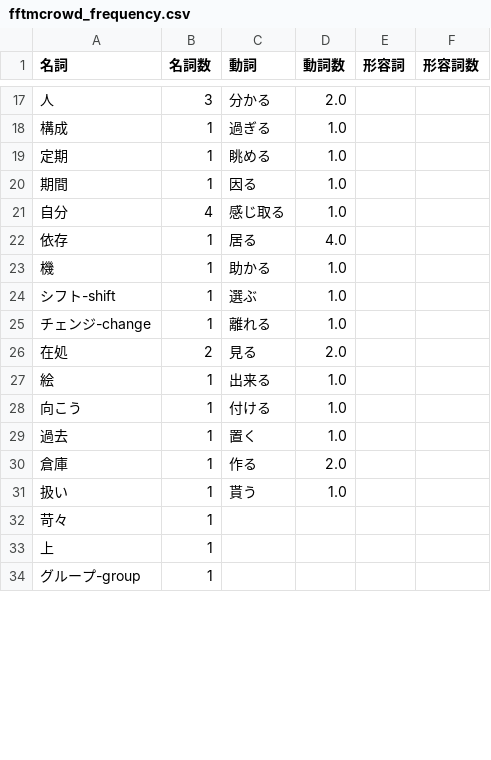
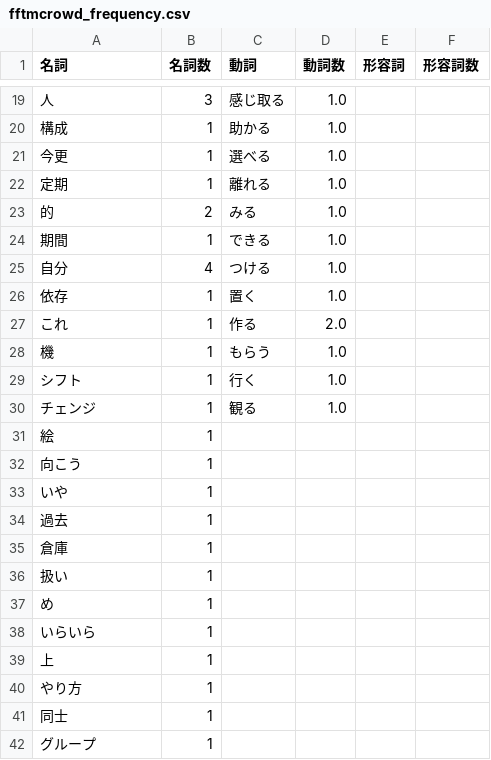
Before and after one commit to nakagawasan3/unofficial-GK-donations, a CSV file: organizers/fftmcrowd_frequency.csv, drawn as a sheet; only a part is shown, gaps mark what is left out; the diff covers the shown part only.

```diff
--- a/organizers/fftmcrowd_frequency.csv
+++ b/organizers/fftmcrowd_frequency.csv
@@ -17,18 +19,24 @@
-人,3,分かる,2.0,,
-構成,1,過ぎる,1.0,,
-定期,1,眺める,1.0,,
-期間,1,因る,1.0,,
-自分,4,感じ取る,1.0,,
-依存,1,居る,4.0,,
-機,1,助かる,1.0,,
-シフト-shift,1,選ぶ,1.0,,
-チェンジ-change,1,離れる,1.0,,
-在処,2,見る,2.0,,
-絵,1,出来る,1.0,,
-向こう,1,付ける,1.0,,
-過去,1,置く,1.0,,
-倉庫,1,作る,2.0,,
-扱い,1,貰う,1.0,,
-苛々,1,,,,
+人,3,感じ取る,1.0,,
+構成,1,助かる,1.0,,
+今更,1,選べる,1.0,,
+定期,1,離れる,1.0,,
+的,2,みる,1.0,,
+期間,1,できる,1.0,,
+自分,4,つける,1.0,,
+依存,1,置く,1.0,,
+これ,1,作る,2.0,,
+機,1,もらう,1.0,,
+シフト,1,行く,1.0,,
+チェンジ,1,観る,1.0,,
+絵,1,,,,
+向こう,1,,,,
+いや,1,,,,
+過去,1,,,,
+倉庫,1,,,,
+扱い,1,,,,
+め,1,,,,
+いらいら,1,,,,
 上,1,,,,
-グループ-group,1,,,,
+やり方,1,,,,
+同士,1,,,,
+グループ,1,,,,
```
Also changed, not shown: 8 added rows, 5 removed rows and 37 edited cells elsewhere in this file, organizers/fbk40245144_tfidf.csv, organizers/fftmcrowd_tfidf.csv, 9 other files.
